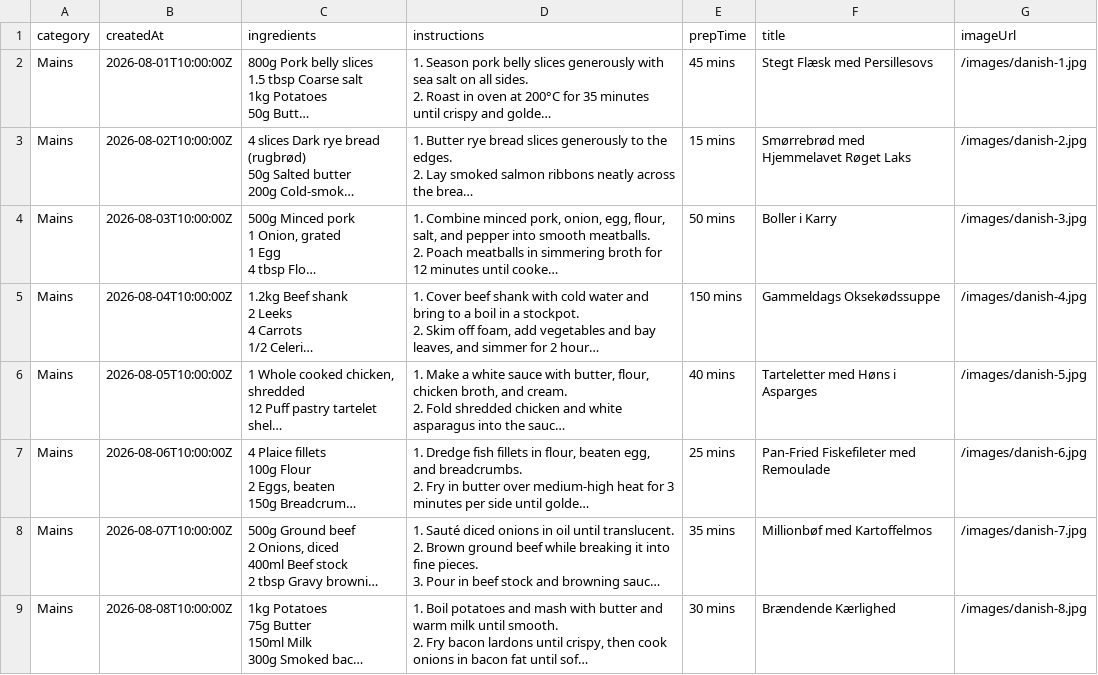
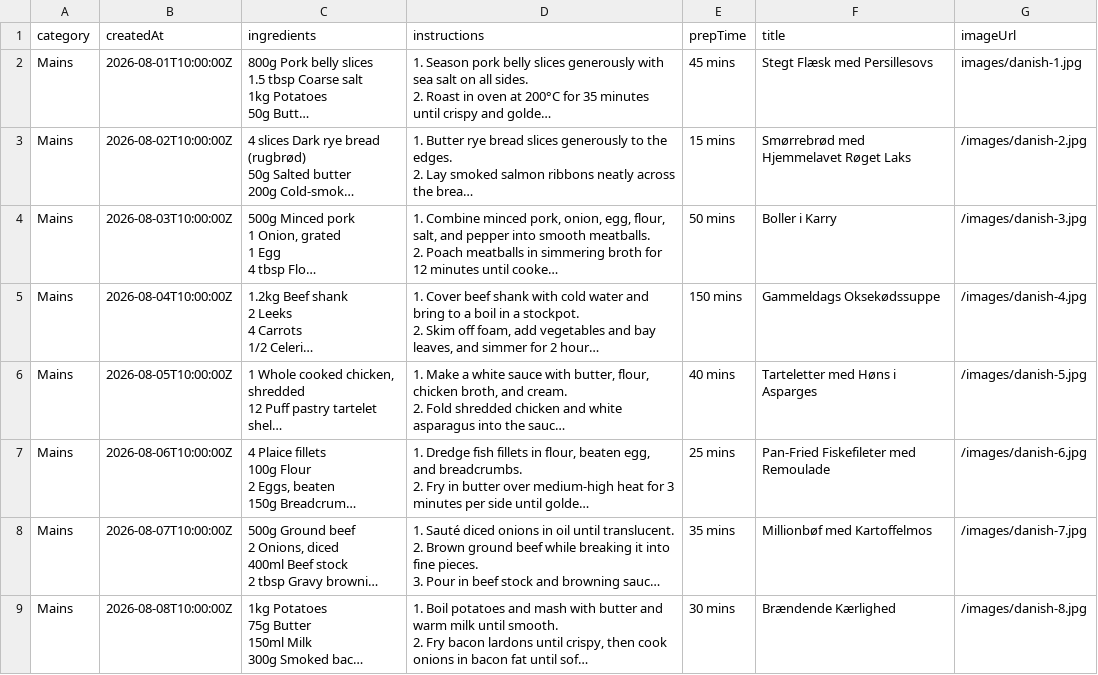
Before and after one commit to klausjensendk/sbmk-web-app, a CSV file: public/sbmk_200_recipes_database.csv, drawn as a sheet; only a part is shown; long unchanged cells end in …; the diff names each change by its address in the sheet, - before the commit and + after, or states it on an @@ line.

```diff
--- a/public/sbmk_200_recipes_database.csv
+++ b/public/sbmk_200_recipes_database.csv
-G2 (imageUrl): /images/danish-1.jpg
+G2 (imageUrl): images/danish-1.jpg
```
Also changed, not shown: 4 other files.
